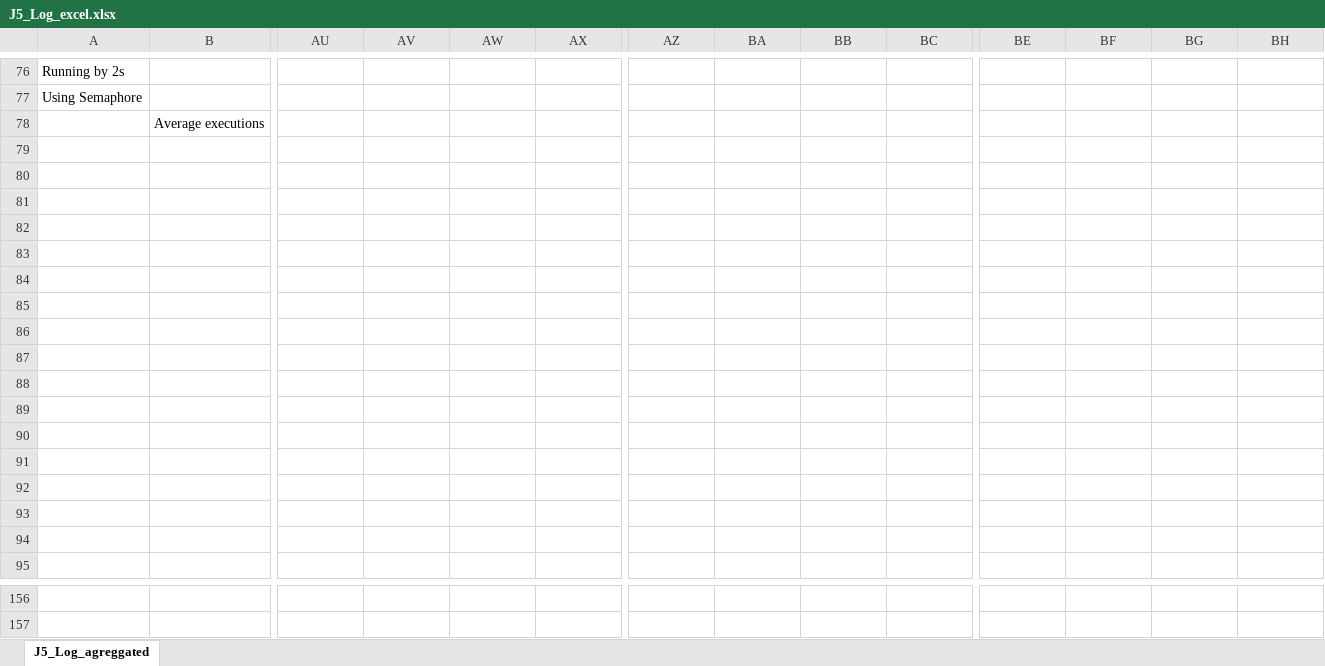
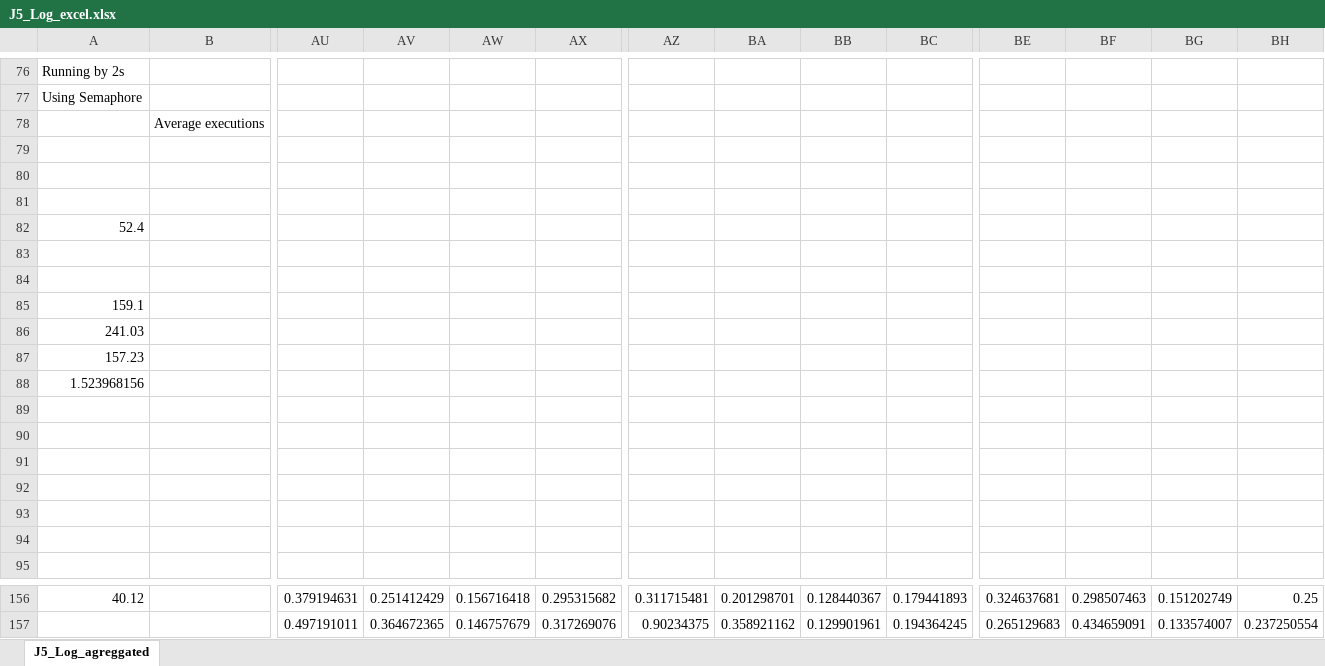
Before and after one commit to WilliamWV/androidConcAndSync, an Excel workbook: testes/PH/J5_Log_excel.xlsx, sheet J5_Log_agreggated, drawn as a sheet; only a part is shown, gaps mark what is left out; values as stored, in another font and other column widths than the file's, no borders; charts and pictures and conditional formats not drawn; the diff covers the shown part only; the diff names each change by its address in the sheet, - before the commit and + after, or states it on an @@ line.

```diff
--- a/testes/PH/J5_Log_excel.xlsx (sheet J5_Log_agreggated)
+++ b/testes/PH/J5_Log_excel.xlsx (sheet J5_Log_agreggated)
-A82: (empty)
+A82: 52.4
-A85: (empty)
+A85: 159.1
-A86: (empty)
+A86: 241.03
-A87: (empty)
+A87: 157.23
-A88: (empty)
+A88: 1.523968156
-A156: (empty)
+A156: 40.12
-AU156: (empty)
+AU156: 0.379194631
-AV156: (empty)
+AV156: 0.251412429
-AW156: (empty)
+AW156: 0.156716418
-AX156: (empty)
+AX156: 0.295315682
-AZ156: (empty)
+AZ156: 0.311715481
-BA156: (empty)
+BA156: 0.201298701
-BB156: (empty)
+BB156: 0.128440367
-BC156: (empty)
+BC156: 0.179441893
-BE156: (empty)
+BE156: 0.324637681
-BF156: (empty)
+BF156: 0.298507463
-BG156: (empty)
+BG156: 0.151202749
-BH156: (empty)
+BH156: 0.25
-AU157: (empty)
+AU157: 0.497191011
-AV157: (empty)
+AV157: 0.364672365
-AW157: (empty)
+AW157: 0.146757679
-AX157: (empty)
+AX157: 0.317269076
-AZ157: (empty)
+AZ157: 0.90234375
-BA157: (empty)
+BA157: 0.358921162
-BB157: (empty)
+BB157: 0.129901961
-BC157: (empty)
+BC157: 0.194364245
-BE157: (empty)
+BE157: 0.265129683
-BF157: (empty)
+BF157: 0.434659091
-BG157: (empty)
+BG157: 0.133574007
-BH157: (empty)
+BH157: 0.237250554
```
Also changed, not shown: 364 edited cells elsewhere in this sheet, testes/CS/J5_Log_excel.xlsx, testes/ID/J5_Log_excel.xlsx, 2 other files.
